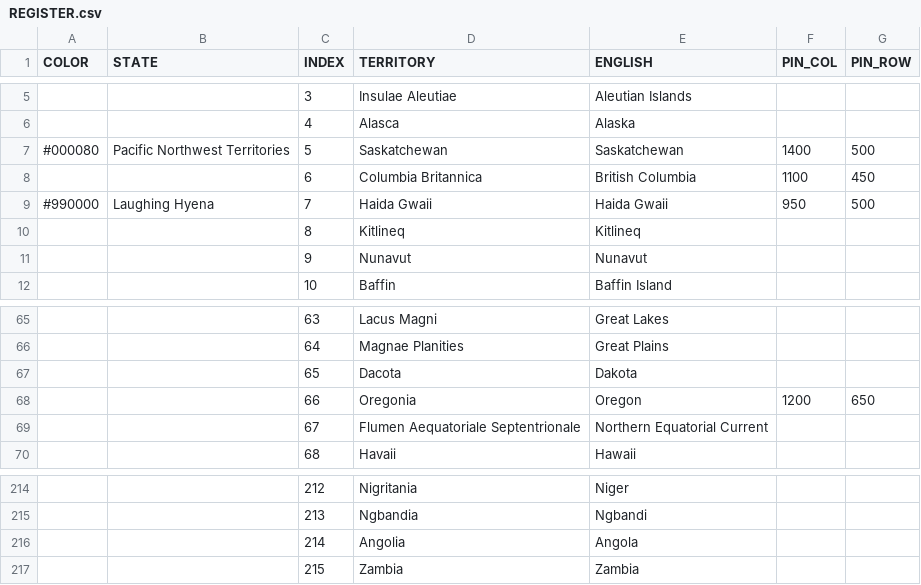
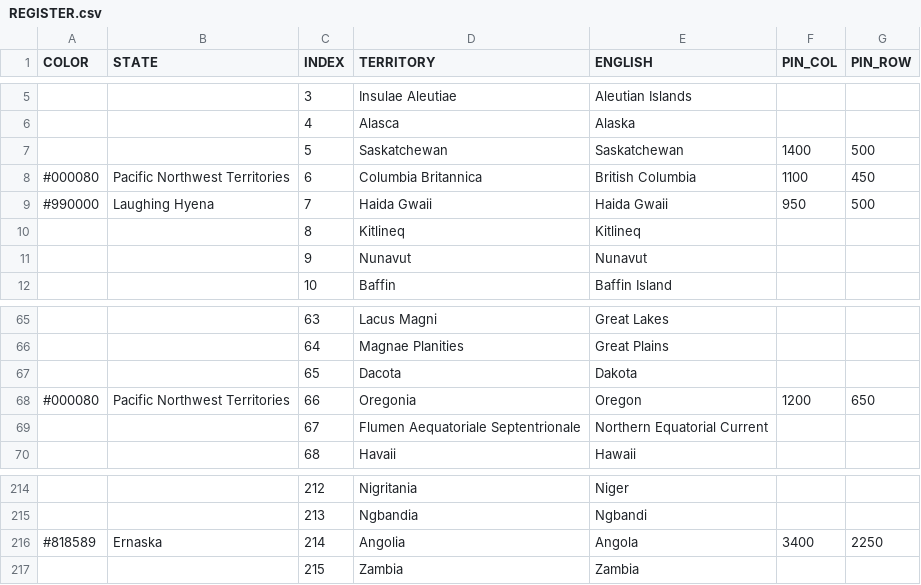
Before and after one commit to MountAye/map-nationstates-philosophers, a CSV file: REGISTER.csv, drawn as a sheet; only a part is shown, gaps mark what is left out.

Commit message:
move Pacific West and expand Ernaska

```diff
--- a/REGISTER.csv
+++ b/REGISTER.csv
@@ -6,4 +6,4 @@ COLOR,STATE,INDEX,TERRITORY,ENGLISH,PIN_COL,PIN_ROW
 ,,4,Alasca,Alaska,,
-#000080,Pacific Northwest Territories,5,Saskatchewan,Saskatchewan,1400,500
-,,6,Columbia Britannica,British Columbia,1100,450
+,,5,Saskatchewan,Saskatchewan,1400,500
+#000080,Pacific Northwest Territories,6,Columbia Britannica,British Columbia,1100,450
 #990000,Laughing Hyena,7,Haida Gwaii,Haida Gwaii,950,500
@@ -67,3 +67,3 @@ COLOR,STATE,INDEX,TERRITORY,ENGLISH,PIN_COL,PIN_ROW
 ,,65,Dacota,Dakota,,
-,,66,Oregonia,Oregon,1200,650
+#000080,Pacific Northwest Territories,66,Oregonia,Oregon,1200,650
 ,,67,Flumen Aequatoriale Septentrionale,Northern Equatorial Current,,
@@ -215,3 +215,3 @@ COLOR,STATE,INDEX,TERRITORY,ENGLISH,PIN_COL,PIN_ROW
 ,,213,Ngbandia,Ngbandi,,
-,,214,Angolia,Angola,,
+#818589,Ernaska,214,Angolia,Angola,3400,2250
 ,,215,Zambia,Zambia,,
```
Also changed, not shown: 1 other file.
